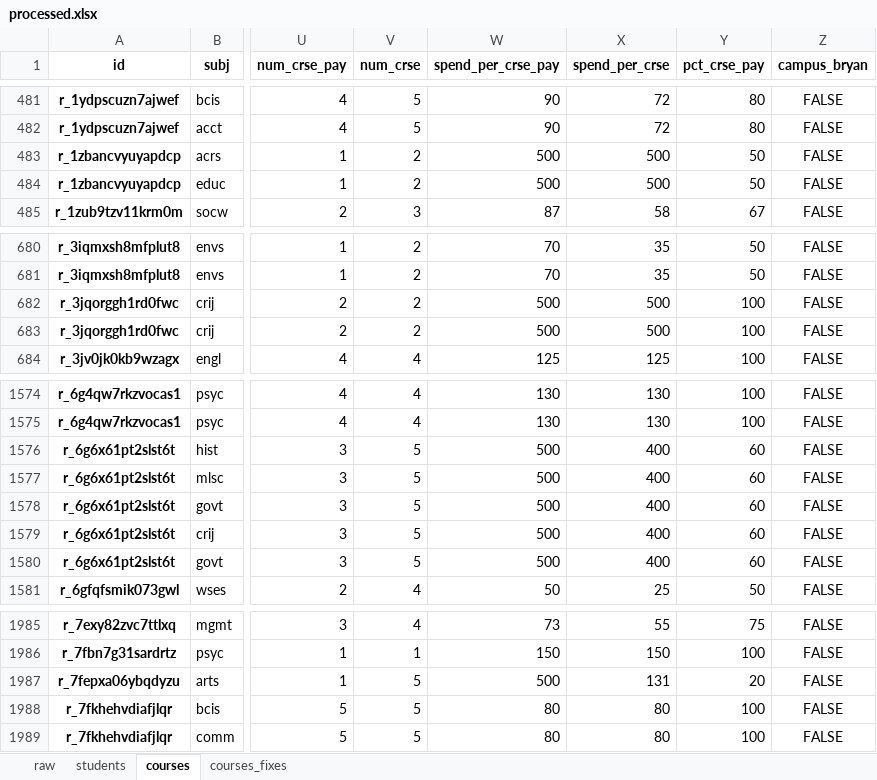
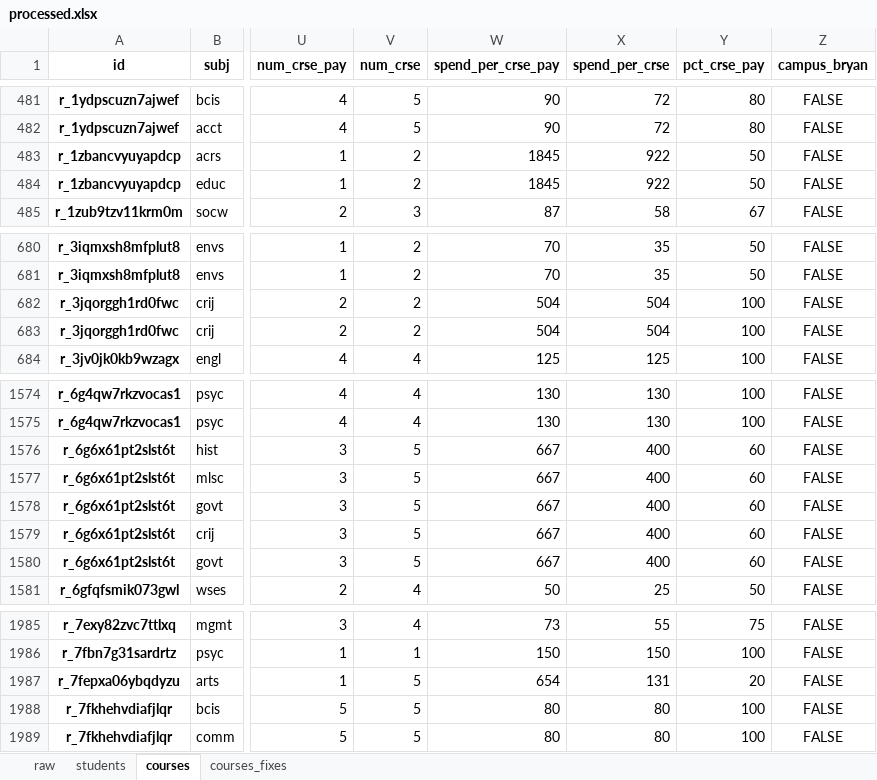
Before and after one commit to drscook/day1_materials, an Excel workbook: data/processed.xlsx, sheet courses, drawn as a sheet; only a part is shown, gaps mark what is left out; values as stored, in another font and other column widths than the file's, no borders; the diff names each change by its address in the sheet, - before the commit and + after, or states it on an @@ line.

```diff
--- a/data/processed.xlsx (sheet courses)
+++ b/data/processed.xlsx (sheet courses)
-W483:W484 (spend_per_crse_pay): 500
+W483:W484 (spend_per_crse_pay): 1845
-X483:X484 (spend_per_crse): 500
+X483:X484 (spend_per_crse): 922
-W682:W683 (spend_per_crse_pay): 500
+W682:W683 (spend_per_crse_pay): 504
-X682:X683 (spend_per_crse): 500
+X682:X683 (spend_per_crse): 504
-W1576:W1580 (spend_per_crse_pay): 500
+W1576:W1580 (spend_per_crse_pay): 667
-W1987 (spend_per_crse_pay): 500
+W1987 (spend_per_crse_pay): 654
```
Also changed, not shown: sheet students, 3 other files.
